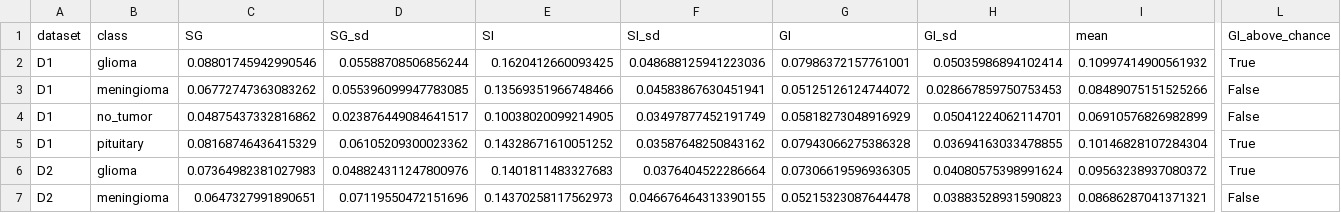
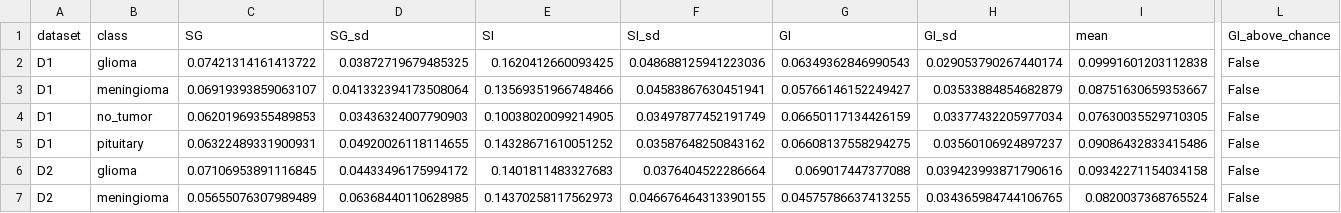
Before and after one commit to rogo2003/Beyond-Accuracy, a CSV file: audit/results/table13.csv, drawn as a sheet; only a part is shown, gaps mark what is left out; the diff covers the shown part only; the diff names each change by its address in the sheet, - before the commit and + after, or states it on an @@ line.

```diff
--- a/audit/results/table13.csv
+++ b/audit/results/table13.csv
-C2 (SG): 0.08801745942990546
+C2 (SG): 0.07421314161413722
-D2 (SG_sd): 0.05588708506856244
+D2 (SG_sd): 0.03872719679485325
-G2 (GI): 0.07986372157761001
+G2 (GI): 0.06349362846990543
-H2 (GI_sd): 0.05035986894102414
+H2 (GI_sd): 0.029053790267440174
-I2 (mean): 0.10997414900561932
+I2 (mean): 0.09991601203112838
-L2 (GI_above_chance): True
+L2 (GI_above_chance): False
-C3 (SG): 0.06772747363083262
+C3 (SG): 0.06919393859063107
-D3 (SG_sd): 0.055396099947783085
+D3 (SG_sd): 0.041332394173508064
-G3 (GI): 0.05125126124744072
+G3 (GI): 0.05766146152249427
-H3 (GI_sd): 0.028667859750753453
+H3 (GI_sd): 0.03533884854682879
-I3 (mean): 0.08489075151525266
+I3 (mean): 0.08751630659353667
-C4 (SG): 0.04875437332816862
+C4 (SG): 0.06201969355489853
-D4 (SG_sd): 0.023876449084641517
+D4 (SG_sd): 0.03436324007790903
-G4 (GI): 0.05818273048916929
+G4 (GI): 0.06650117134426159
-H4 (GI_sd): 0.05041224062114701
+H4 (GI_sd): 0.03377432205977034
-I4 (mean): 0.06910576826982899
+I4 (mean): 0.07630035529710305
-C5 (SG): 0.08168746436415329
+C5 (SG): 0.06322489331900931
-D5 (SG_sd): 0.06105209300023362
+D5 (SG_sd): 0.04920026118114655
-G5 (GI): 0.07943066275386328
+G5 (GI): 0.06608137558294275
-H5 (GI_sd): 0.03694163033478855
+H5 (GI_sd): 0.03560106924897237
-I5 (mean): 0.10146828107284304
+I5 (mean): 0.09086432833415486
-L5:L6 (GI_above_chance): True
+L5:L6 (GI_above_chance): False
-C6 (SG): 0.07364982381027983
+C6 (SG): 0.07106953891116845
-D6 (SG_sd): 0.048824311247800976
+D6 (SG_sd): 0.04433496175994172
-G6 (GI): 0.07306619596936305
+G6 (GI): 0.069017447377088
-H6 (GI_sd): 0.04080575398991624
+H6 (GI_sd): 0.039423993871790616
-I6 (mean): 0.09563238937080372
+I6 (mean): 0.09342271154034158
-C7 (SG): 0.0647327991890651
+C7 (SG): 0.05655076307989489
-D7 (SG_sd): 0.07119550472151696
+D7 (SG_sd): 0.06368440110628985
-G7 (GI): 0.05215323087644478
+G7 (GI): 0.04575786637413255
-H7 (GI_sd): 0.03883528931590823
+H7 (GI_sd): 0.034365984744106765
-I7 (mean): 0.08686287041371321
+I7 (mean): 0.0820037368765524
```
Also changed, not shown: 47 edited cells elsewhere in this file, audit/results/xai_tests.csv, 20 other files.
